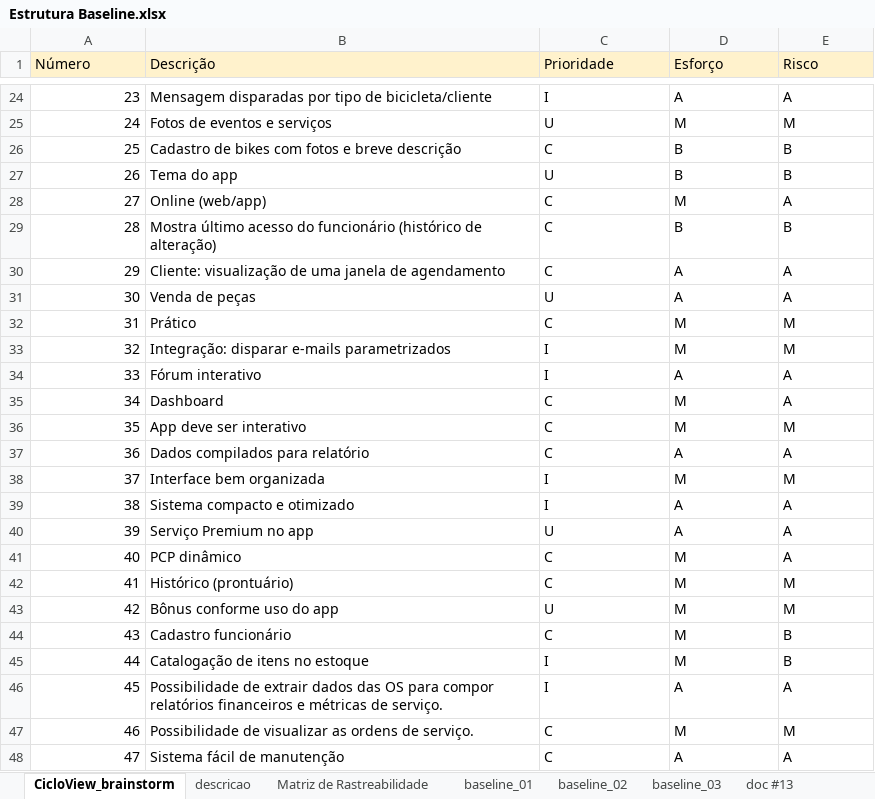
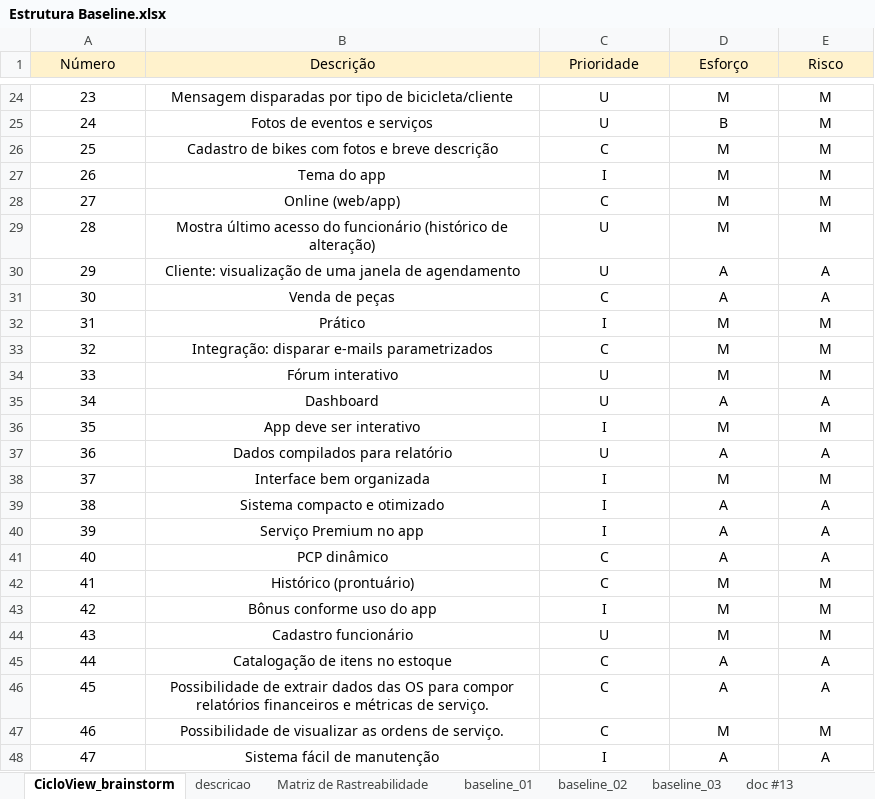
Before and after one commit to GuilhermeM06/OPE, an Excel workbook: Estrutura Baseline.xlsx, sheet CicloView_brainstorm, drawn as a sheet; only a part is shown, gaps mark what is left out; values as stored, in another font and other column widths than the file's, no borders; charts and pictures not drawn; the diff covers the shown part only; the diff names each change by its address in the sheet, - before the commit and + after, or states it on an @@ line.

```diff
--- a/Estrutura Baseline.xlsx (sheet CicloView_brainstorm)
+++ b/Estrutura Baseline.xlsx (sheet CicloView_brainstorm)
-A1:E1 alignment: left
+A1:E1 alignment: center
-A24:A48 alignment: right
+A24:A48 alignment: center
-B24:E48 alignment: left
+B24:E48 alignment: center
-C24 (Prioridade): I
+C24 (Prioridade): U
-D24 (Esforço): A
+D24 (Esforço): M
-E24 (Risco): A
+E24 (Risco): M
-D25 (Esforço): M
+D25 (Esforço): B
-D26:D27 (Esforço): B
+D26:D27 (Esforço): M
-E26:E27 (Risco): B
+E26:E27 (Risco): M
-C27 (Prioridade): U
+C27 (Prioridade): I
-E28 (Risco): A
+E28 (Risco): M
-C29:C30 (Prioridade): C
+C29:C30 (Prioridade): U
-D29 (Esforço): B
+D29 (Esforço): M
-E29 (Risco): B
+E29 (Risco): M
-C31 (Prioridade): U
+C31 (Prioridade): C
-C32 (Prioridade): C
+C32 (Prioridade): I
-C33 (Prioridade): I
+C33 (Prioridade): C
-C34 (Prioridade): I
+C34 (Prioridade): U
-D34 (Esforço): A
+D34 (Esforço): M
-E34 (Risco): A
+E34 (Risco): M
-C35 (Prioridade): C
+C35 (Prioridade): U
-D35 (Esforço): M
+D35 (Esforço): A
-C36 (Prioridade): C
+C36 (Prioridade): I
-C37 (Prioridade): C
+C37 (Prioridade): U
-C40 (Prioridade): U
+C40 (Prioridade): I
-D41 (Esforço): M
+D41 (Esforço): A
-C43 (Prioridade): U
+C43 (Prioridade): I
-C44 (Prioridade): C
+C44 (Prioridade): U
-E44 (Risco): B
+E44 (Risco): M
-C45:C46 (Prioridade): I
+C45:C46 (Prioridade): C
-D45 (Esforço): M
+D45 (Esforço): A
-E45 (Risco): B
+E45 (Risco): A
-C48 (Prioridade): C
+C48 (Prioridade): I
```
Also changed, not shown: 40 edited cells and cell formats elsewhere in this sheet, charts or pictures, 1 other file.
